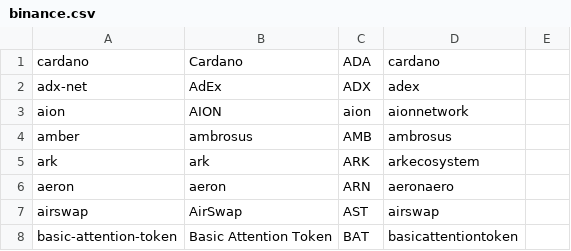
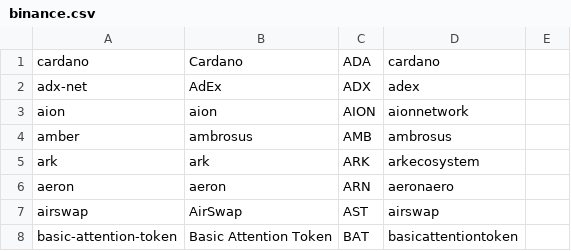
Before and after one commit to schroeji/DerSocialStatter, a CSV file: csv/binance.csv, drawn as a sheet; only a part is shown.

Commit message:
Fix: aion

```diff
--- a/csv/binance.csv
+++ b/csv/binance.csv
@@ -2,3 +2,3 @@ cardano,Cardano,ADA,cardano
 adx-net,AdEx,ADX,adex
-aion,AION,aion,aionnetwork
+aion,aion,AION,aionnetwork
 amber,ambrosus,AMB,ambrosus
```
